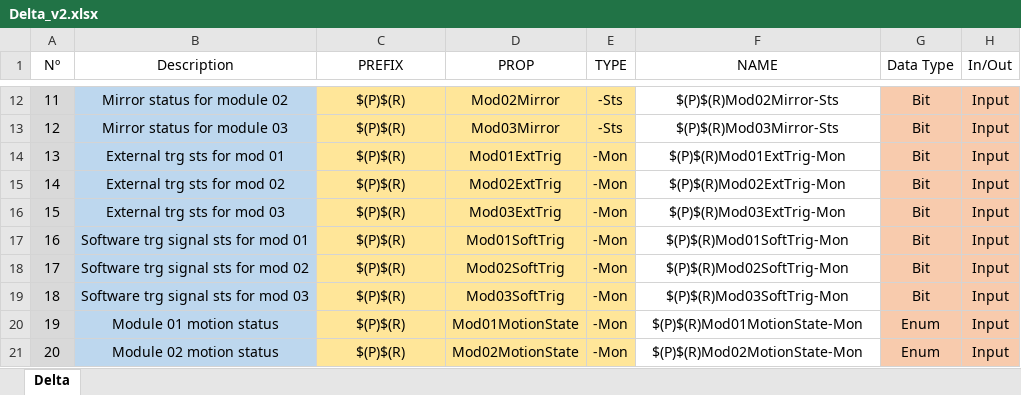
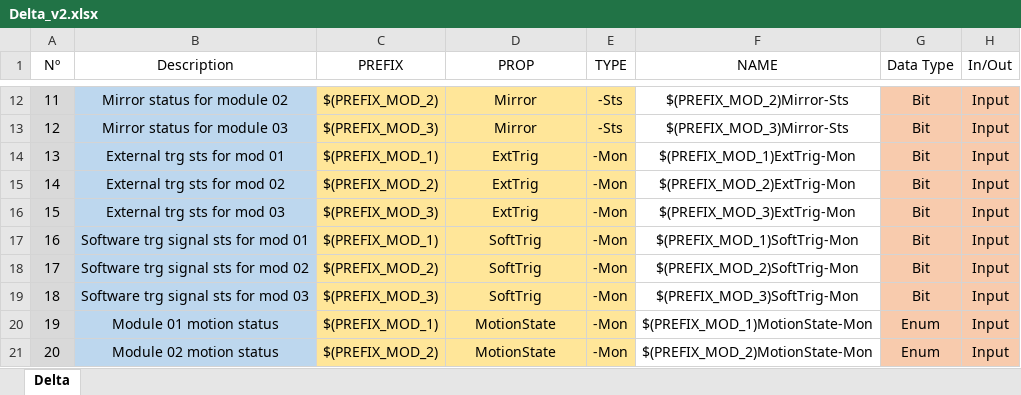
Before and after one commit to lnls-sirius/etherip-ioc, an Excel workbook: etc/Delta_v2.xlsx, sheet Delta, drawn as a sheet; only a part is shown, gaps mark what is left out; values as stored, in another font and other column widths than the file's, no borders; charts and pictures and conditional formats not drawn; the diff covers the shown part only; the diff names each change by its address in the sheet, - before the commit and + after, or states it on an @@ line.

Commit message:
Delta_v2.xlsx: Remove module # from PV property
Remove module number from the PV names property. The module
should instead be specified at the PV prefix, in the device
name.

```diff
--- a/etc/Delta_v2.xlsx (sheet Delta)
+++ b/etc/Delta_v2.xlsx (sheet Delta)
-C12 (PREFIX): $(P)$(R)
+C12 (PREFIX): $(PREFIX_MOD_2)
-D12 (PROP): Mod02Mirror
+D12 (PROP): Mirror
-F12 (NAME): $(P)$(R)Mod02Mirror-Sts
+F12 (NAME): $(PREFIX_MOD_2)Mirror-Sts
-C13 (PREFIX): $(P)$(R)
+C13 (PREFIX): $(PREFIX_MOD_3)
-D13 (PROP): Mod03Mirror
+D13 (PROP): Mirror
-F13 (NAME): $(P)$(R)Mod03Mirror-Sts
+F13 (NAME): $(PREFIX_MOD_3)Mirror-Sts
-C14 (PREFIX): $(P)$(R)
+C14 (PREFIX): $(PREFIX_MOD_1)
-D14 (PROP): Mod01ExtTrig
+D14 (PROP): ExtTrig
-F14 (NAME): $(P)$(R)Mod01ExtTrig-Mon
+F14 (NAME): $(PREFIX_MOD_1)ExtTrig-Mon
-C15 (PREFIX): $(P)$(R)
+C15 (PREFIX): $(PREFIX_MOD_2)
-D15 (PROP): Mod02ExtTrig
+D15 (PROP): ExtTrig
-F15 (NAME): $(P)$(R)Mod02ExtTrig-Mon
+F15 (NAME): $(PREFIX_MOD_2)ExtTrig-Mon
-C16 (PREFIX): $(P)$(R)
+C16 (PREFIX): $(PREFIX_MOD_3)
-D16 (PROP): Mod03ExtTrig
+D16 (PROP): ExtTrig
-F16 (NAME): $(P)$(R)Mod03ExtTrig-Mon
+F16 (NAME): $(PREFIX_MOD_3)ExtTrig-Mon
-C17 (PREFIX): $(P)$(R)
+C17 (PREFIX): $(PREFIX_MOD_1)
-D17 (PROP): Mod01SoftTrig
+D17 (PROP): SoftTrig
-F17 (NAME): $(P)$(R)Mod01SoftTrig-Mon
+F17 (NAME): $(PREFIX_MOD_1)SoftTrig-Mon
-C18 (PREFIX): $(P)$(R)
+C18 (PREFIX): $(PREFIX_MOD_2)
-D18 (PROP): Mod02SoftTrig
+D18 (PROP): SoftTrig
-F18 (NAME): $(P)$(R)Mod02SoftTrig-Mon
+F18 (NAME): $(PREFIX_MOD_2)SoftTrig-Mon
-C19 (PREFIX): $(P)$(R)
+C19 (PREFIX): $(PREFIX_MOD_3)
-D19 (PROP): Mod03SoftTrig
+D19 (PROP): SoftTrig
-F19 (NAME): $(P)$(R)Mod03SoftTrig-Mon
+F19 (NAME): $(PREFIX_MOD_3)SoftTrig-Mon
-C20 (PREFIX): $(P)$(R)
+C20 (PREFIX): $(PREFIX_MOD_1)
-D20 (PROP): Mod01MotionState
+D20 (PROP): MotionState
-F20 (NAME): $(P)$(R)Mod01MotionState-Mon
+F20 (NAME): $(PREFIX_MOD_1)MotionState-Mon
-C21 (PREFIX): $(P)$(R)
+C21 (PREFIX): $(PREFIX_MOD_2)
-D21 (PROP): Mod02MotionState
+D21 (PROP): MotionState
-F21 (NAME): $(P)$(R)Mod02MotionState-Mon
+F21 (NAME): $(PREFIX_MOD_2)MotionState-Mon
```
Also changed, not shown: 505 edited cells elsewhere in this sheet, charts or pictures.
